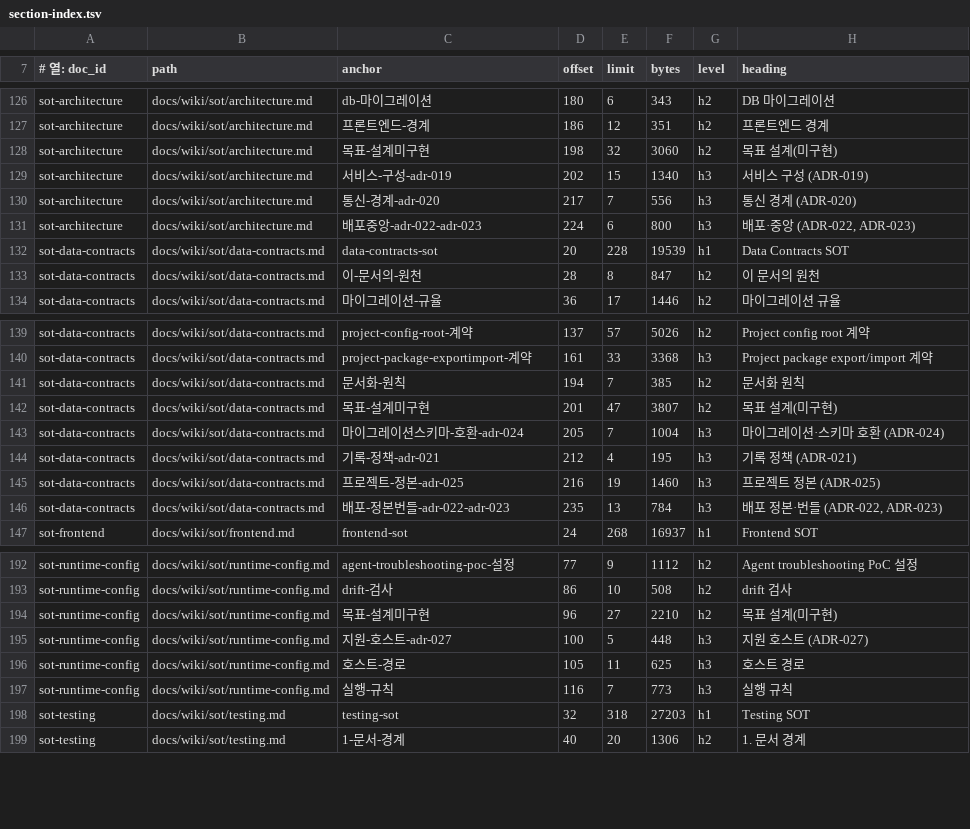
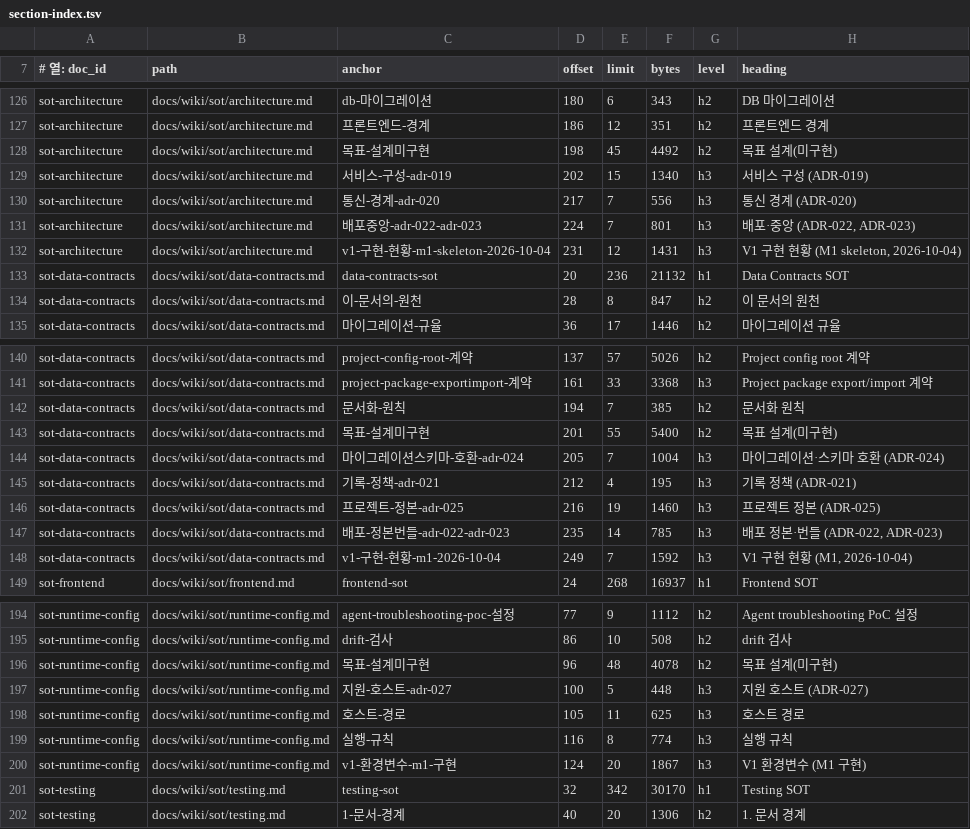
Before and after one commit to circulation95/PureIron_V1, a TSV file: docs/wiki/_generated/section-index.tsv, drawn as a sheet; only a part is shown, gaps mark what is left out; the diff covers the shown part only.

```diff
--- a/docs/wiki/_generated/section-index.tsv
+++ b/docs/wiki/_generated/section-index.tsv
@@ -127,7 +127,8 @@ sot-architecture	docs/wiki/sot/architecture.md	db-마이그레이션	180	6	343	h
 sot-architecture	docs/wiki/sot/architecture.md	프론트엔드-경계	186	12	351	h2	프론트엔드 경계
-sot-architecture	docs/wiki/sot/architecture.md	목표-설계미구현	198	32	3060	h2	목표 설계(미구현)
+sot-architecture	docs/wiki/sot/architecture.md	목표-설계미구현	198	45	4492	h2	목표 설계(미구현)
 sot-architecture	docs/wiki/sot/architecture.md	서비스-구성-adr-019	202	15	1340	h3	서비스 구성 (ADR-019)
 sot-architecture	docs/wiki/sot/architecture.md	통신-경계-adr-020	217	7	556	h3	통신 경계 (ADR-020)
-sot-architecture	docs/wiki/sot/architecture.md	배포중앙-adr-022-adr-023	224	6	800	h3	배포·중앙 (ADR-022, ADR-023)
-sot-data-contracts	docs/wiki/sot/data-contracts.md	data-contracts-sot	20	228	19539	h1	Data Contracts SOT
+sot-architecture	docs/wiki/sot/architecture.md	배포중앙-adr-022-adr-023	224	7	801	h3	배포·중앙 (ADR-022, ADR-023)
+sot-architecture	docs/wiki/sot/architecture.md	v1-구현-현황-m1-skeleton-2026-10-04	231	12	1431	h3	V1 구현 현황 (M1 skeleton, 2026-10-04)
+sot-data-contracts	docs/wiki/sot/data-contracts.md	data-contracts-sot	20	236	21132	h1	Data Contracts SOT
 sot-data-contracts	docs/wiki/sot/data-contracts.md	이-문서의-원천	28	8	847	h2	이 문서의 원천
@@ -141,3 +142,3 @@ sot-data-contracts	docs/wiki/sot/data-contracts.md	project-package-exportimport-
 sot-data-contracts	docs/wiki/sot/data-contracts.md	문서화-원칙	194	7	385	h2	문서화 원칙
-sot-data-contracts	docs/wiki/sot/data-contracts.md	목표-설계미구현	201	47	3807	h2	목표 설계(미구현)
+sot-data-contracts	docs/wiki/sot/data-contracts.md	목표-설계미구현	201	55	5400	h2	목표 설계(미구현)
 sot-data-contracts	docs/wiki/sot/data-contracts.md	마이그레이션스키마-호환-adr-024	205	7	1004	h3	마이그레이션·스키마 호환 (ADR-024)
@@ -145,3 +146,4 @@ sot-data-contracts	docs/wiki/sot/data-contracts.md	기록-정책-adr-021	212	4	1
 sot-data-contracts	docs/wiki/sot/data-contracts.md	프로젝트-정본-adr-025	216	19	1460	h3	프로젝트 정본 (ADR-025)
-sot-data-contracts	docs/wiki/sot/data-contracts.md	배포-정본번들-adr-022-adr-023	235	13	784	h3	배포 정본·번들 (ADR-022, ADR-023)
+sot-data-contracts	docs/wiki/sot/data-contracts.md	배포-정본번들-adr-022-adr-023	235	14	785	h3	배포 정본·번들 (ADR-022, ADR-023)
+sot-data-contracts	docs/wiki/sot/data-contracts.md	v1-구현-현황-m1-2026-10-04	249	7	1592	h3	V1 구현 현황 (M1, 2026-10-04)
 sot-frontend	docs/wiki/sot/frontend.md	frontend-sot	24	268	16937	h1	Frontend SOT
@@ -193,7 +195,8 @@ sot-runtime-config	docs/wiki/sot/runtime-config.md	agent-troubleshooting-poc-설
 sot-runtime-config	docs/wiki/sot/runtime-config.md	drift-검사	86	10	508	h2	drift 검사
-sot-runtime-config	docs/wiki/sot/runtime-config.md	목표-설계미구현	96	27	2210	h2	목표 설계(미구현)
+sot-runtime-config	docs/wiki/sot/runtime-config.md	목표-설계미구현	96	48	4078	h2	목표 설계(미구현)
 sot-runtime-config	docs/wiki/sot/runtime-config.md	지원-호스트-adr-027	100	5	448	h3	지원 호스트 (ADR-027)
 sot-runtime-config	docs/wiki/sot/runtime-config.md	호스트-경로	105	11	625	h3	호스트 경로
-sot-runtime-config	docs/wiki/sot/runtime-config.md	실행-규칙	116	7	773	h3	실행 규칙
-sot-testing	docs/wiki/sot/testing.md	testing-sot	32	318	27203	h1	Testing SOT
+sot-runtime-config	docs/wiki/sot/runtime-config.md	실행-규칙	116	8	774	h3	실행 규칙
+sot-runtime-config	docs/wiki/sot/runtime-config.md	v1-환경변수-m1-구현	124	20	1867	h3	V1 환경변수 (M1 구현)
+sot-testing	docs/wiki/sot/testing.md	testing-sot	32	342	30170	h1	Testing SOT
 sot-testing	docs/wiki/sot/testing.md	1-문서-경계	40	20	1306	h2	1. 문서 경계
```
Also changed, not shown: 1 added row and 8 edited cells elsewhere in this file, 18 other files.
